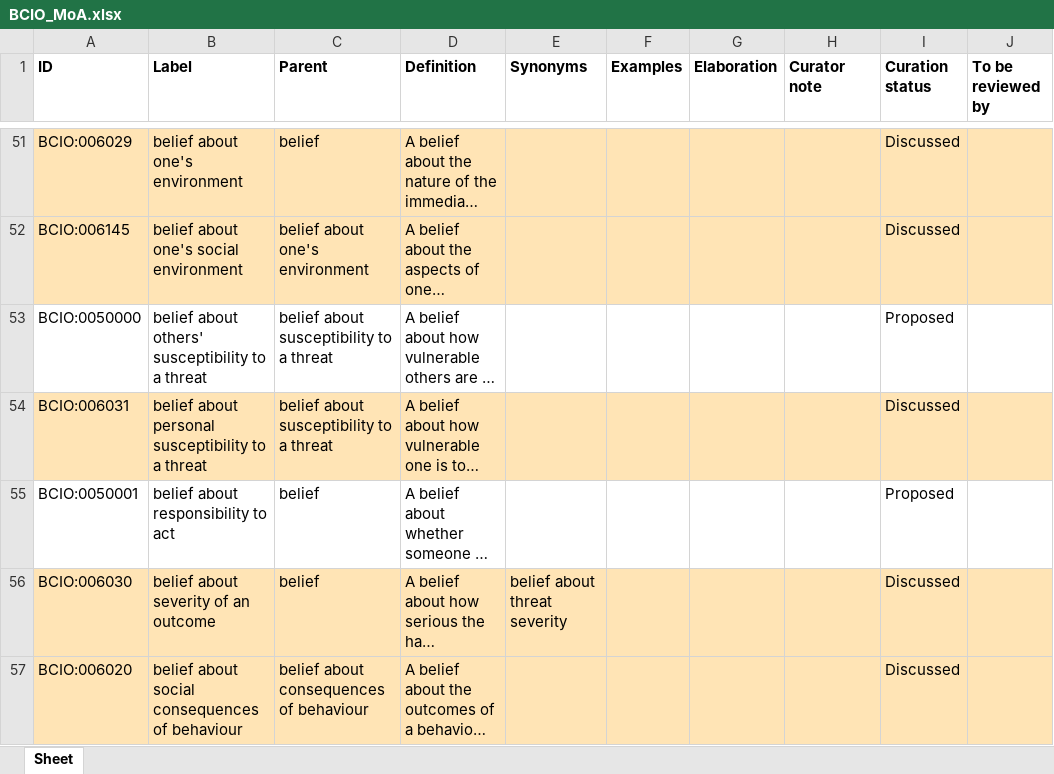
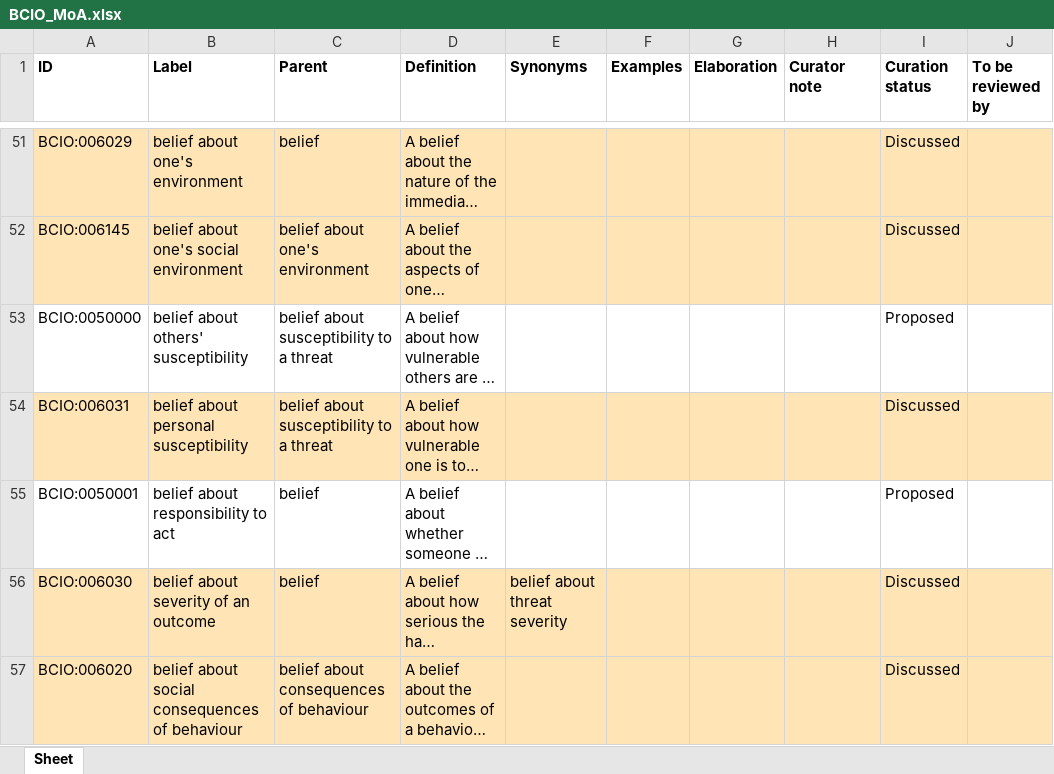
Before and after one commit to HumanBehaviourChangeProject/ontologies, an Excel workbook: MoA/inputs/BCIO_MoA.xlsx, sheet Sheet, drawn as a sheet; only a part is shown, gaps mark what is left out; long unchanged cells end in …; values as stored, in another font and other column widths than the file's, no borders; the diff names each change by its address in the sheet, - before the commit and + after, or states it on an @@ line.

Commit message:
Updating BCIO_MoA.xlsx

```diff
--- a/MoA/inputs/BCIO_MoA.xlsx (sheet Sheet)
+++ b/MoA/inputs/BCIO_MoA.xlsx (sheet Sheet)
-B53 (Label): belief about others' susceptibility to a threat
+B53 (Label): belief about others' susceptibility
-B54 (Label): belief about personal susceptibility to a threat
+B54 (Label): belief about personal susceptibility
```
